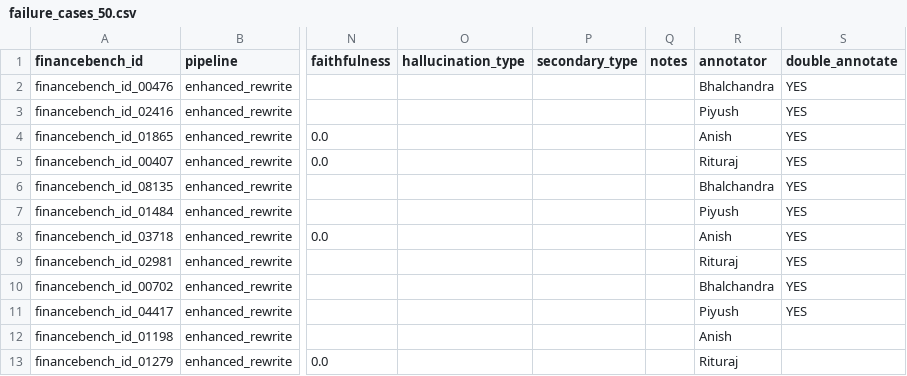
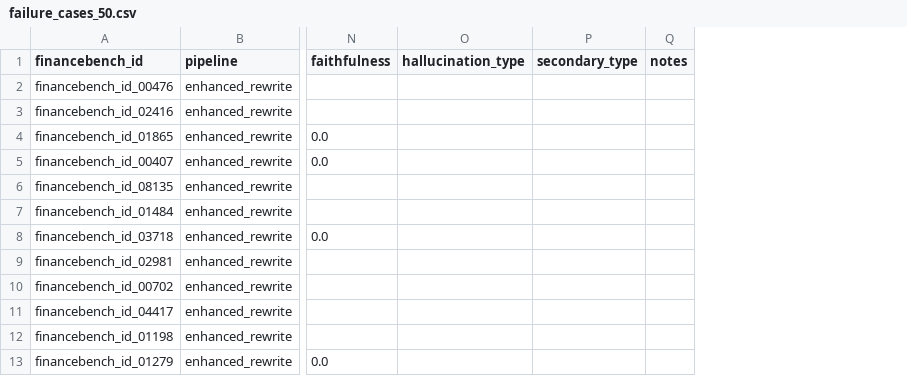
Before and after one commit to bshind87/finrag-hallucination, a CSV file: annotations/failure_cases_50.csv, drawn as a sheet; only a part is shown, gaps mark what is left out; the diff names each change by its address in the sheet, - before the commit and + after, or states it on an @@ line.

Commit message:
Annotation: drop per-member assignment (solo annotation); note single-annotator limitation
Team won't be contributing, so the 50-case sheet no longer assigns annotators or
double-annotation slots; removed the round-robin from select_failure_cases.py and the
Cohen's-kappa-by-members section from TAXONOMY.md (single-annotator labeling noted as a
limitation instead). Simpler sheet: just the labeling columns.

```diff
--- a/annotations/failure_cases_50.csv
+++ b/annotations/failure_cases_50.csv
-column R (annotator), rows 2-13: Bhalchandra | Piyush | Anish | Rituraj | Bhalchandra | Piyush | Anish | Rituraj | Bhalchandra | Piyush | Anish | Rituraj
-column S (double_annotate), rows 2-11: all YES
```
Also changed, not shown: 3 other files.
